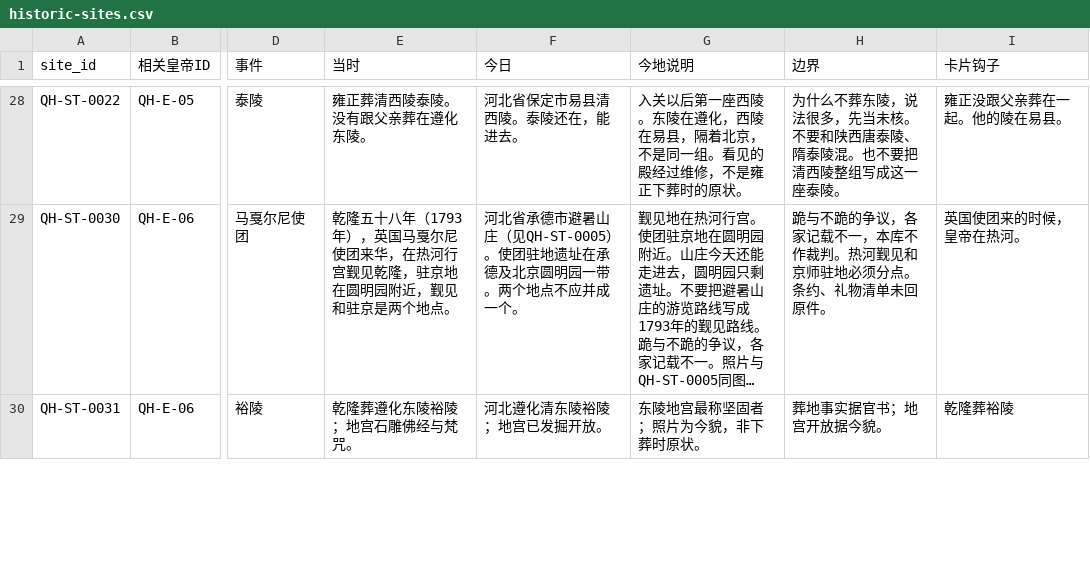
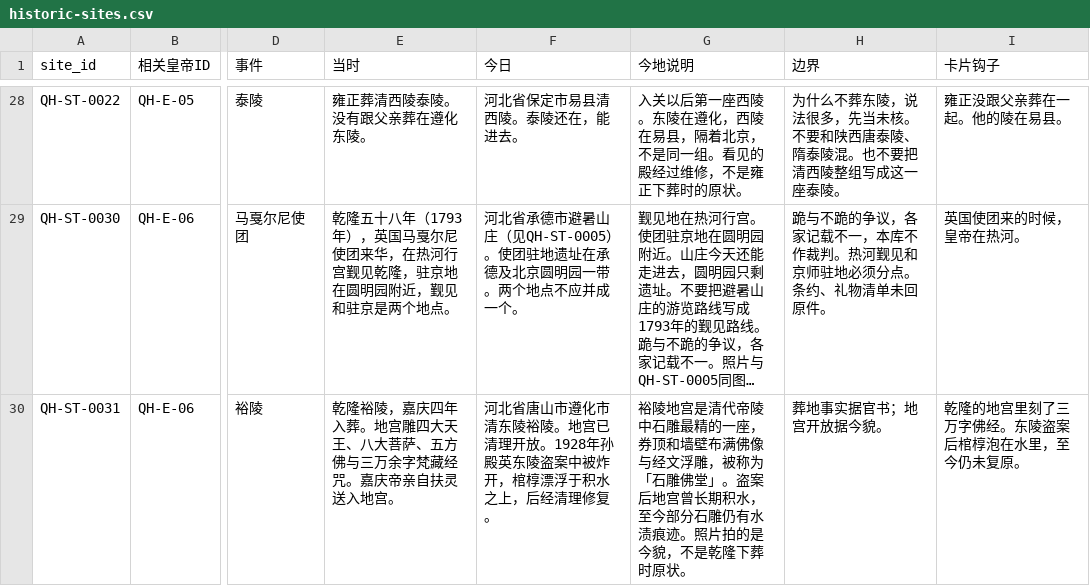
Before and after one commit to zonglinxie-cyber/qing-history-evidence-base, a CSV file: data/historic-sites.csv, drawn as a sheet; only a part is shown, gaps mark what is left out; long unchanged cells end in …; the diff covers the shown part only; the diff names each change by its address in the sheet, - before the commit and + after, or states it on an @@ line.

```diff
--- a/data/historic-sites.csv
+++ b/data/historic-sites.csv
-E30 (当时): 乾隆葬遵化东陵裕陵；地宫石雕佛经与梵咒。
+E30 (当时): 乾隆裕陵，嘉庆四年入葬。地宫雕四大天王、八大菩萨、五方佛与三万余字梵藏经咒。嘉庆帝亲自扶灵送入地宫。
-F30 (今日): 河北遵化清东陵裕陵；地宫已发掘开放。
+F30 (今日): 河北省唐山市遵化市清东陵裕陵。地宫已清理开放。1928年孙殿英东陵盗案中被炸开，棺椁漂浮于积水之上，后经清理修复。
-G30 (今地说明): 东陵地宫最称坚固者；照片为今貌，非下葬时原…
+G30 (今地说明): 裕陵地宫是清代帝陵中石雕最精的一座，券顶和墙壁布满佛像与经文浮雕，被称为「石雕佛堂」。盗案后地宫曾长期积水，至今部分石雕仍有水渍痕迹。照片拍的是今貌，不是乾隆下葬时原…
-I30 (卡片钩子): 乾隆葬裕陵
+I30 (卡片钩子): 乾隆的地宫里刻了三万字佛经。东陵盗案后棺椁泡在水里，至今仍未复原。
```
Also changed, not shown: 12 edited cells elsewhere in this file, 3 other files.
